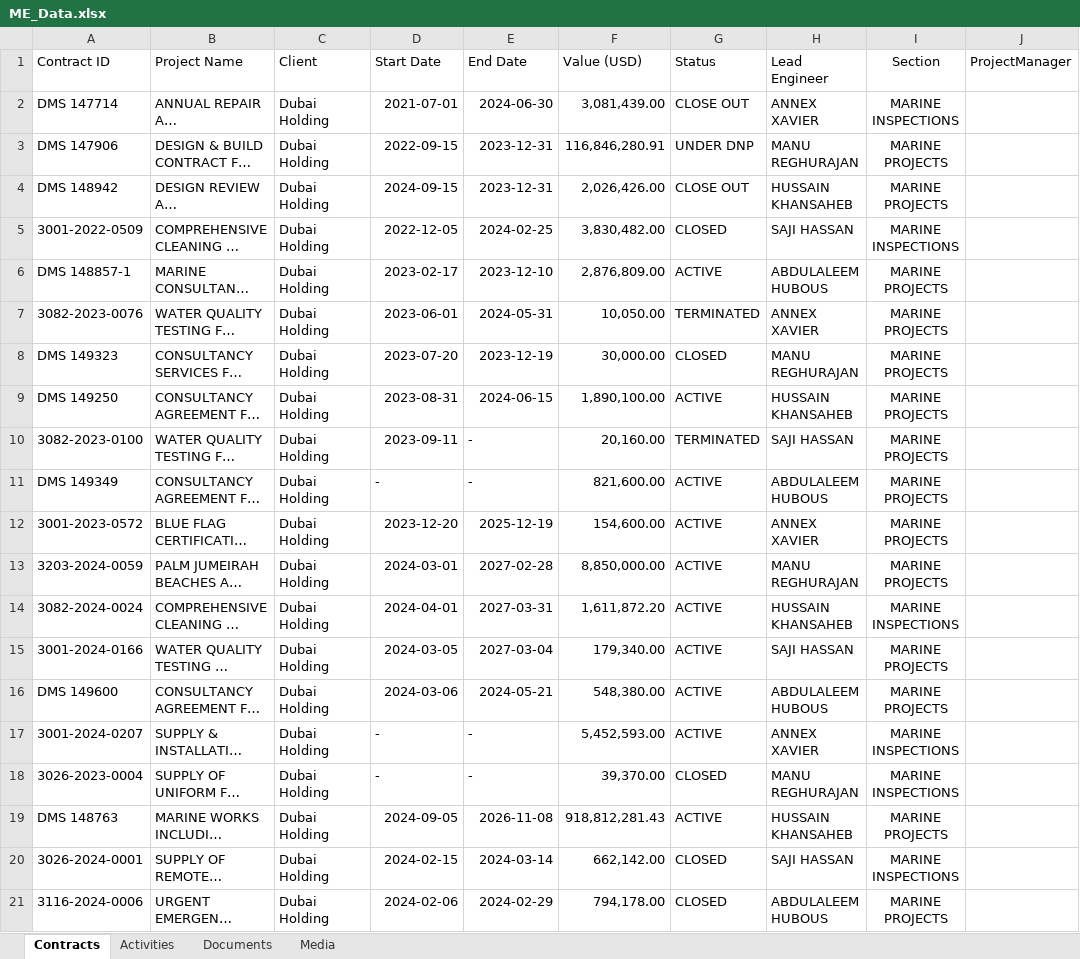
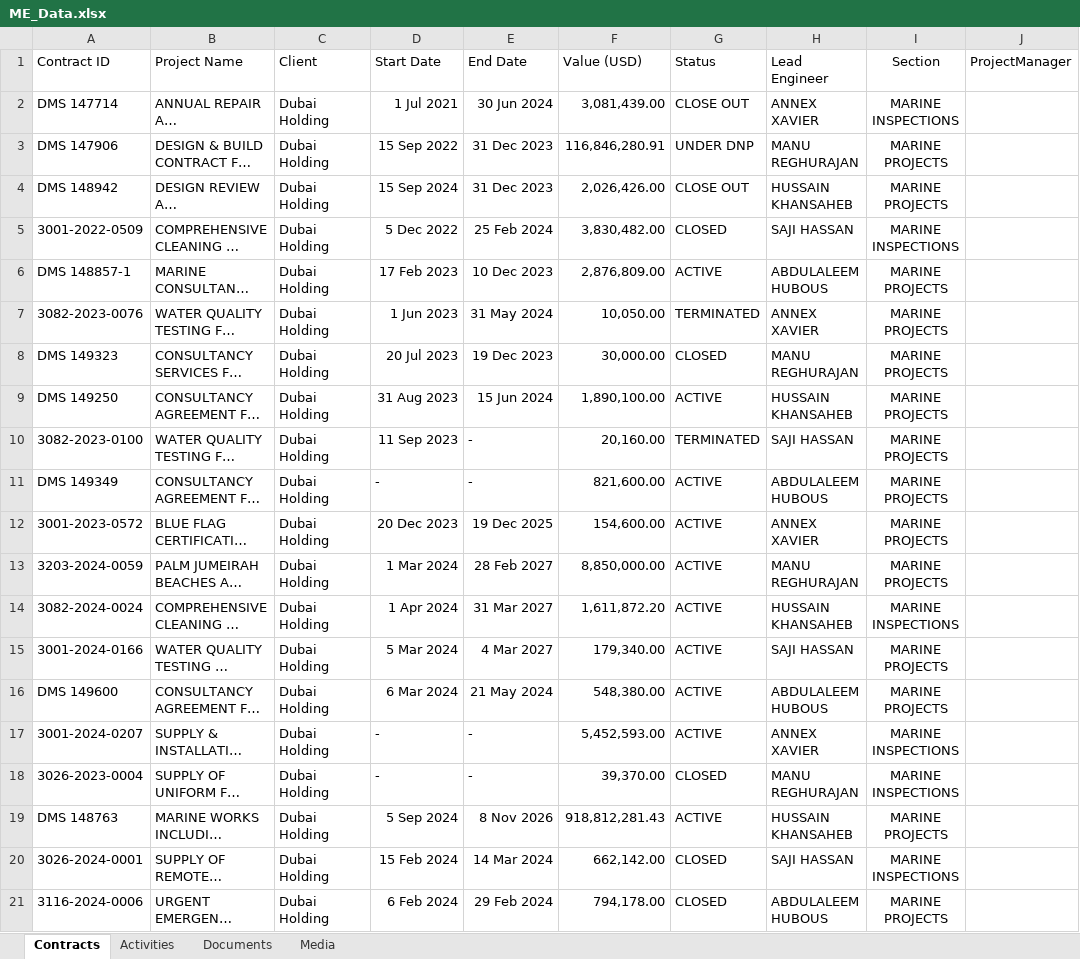
Before and after one commit to Excalibur1902/me_dashboard, an Excel workbook: ME_Data.xlsx, sheet Contracts, drawn as a sheet; only a part is shown; long unchanged cells end in …; values as stored, in another font and other column widths than the file's, no borders; the diff covers the shown part only; the diff names each change by its address in the sheet, - before the commit and + after, or states it on an @@ line.

Commit message:
Add files via upload

```diff
--- a/ME_Data.xlsx (sheet Contracts)
+++ b/ME_Data.xlsx (sheet Contracts)
-D2 (Start Date): 2021-07-01
+D2 (Start Date): 1 Jul 2021
-E2 (End Date): 2024-06-30
+E2 (End Date): 30 Jun 2024
-D3 (Start Date): 2022-09-15
+D3 (Start Date): 15 Sep 2022
-E3:E4 (End Date): 2023-12-31
+E3:E4 (End Date): 31 Dec 2023
-D4 (Start Date): 2024-09-15
+D4 (Start Date): 15 Sep 2024
-D5 (Start Date): 2022-12-05
+D5 (Start Date): 5 Dec 2022
-E5 (End Date): 2024-02-25
+E5 (End Date): 25 Feb 2024
-D6 (Start Date): 2023-02-17
+D6 (Start Date): 17 Feb 2023
-E6 (End Date): 2023-12-10
+E6 (End Date): 10 Dec 2023
-D7 (Start Date): 2023-06-01
+D7 (Start Date): 1 Jun 2023
-E7 (End Date): 2024-05-31
+E7 (End Date): 31 May 2024
-D8 (Start Date): 2023-07-20
+D8 (Start Date): 20 Jul 2023
-E8 (End Date): 2023-12-19
+E8 (End Date): 19 Dec 2023
-D9 (Start Date): 2023-08-31
+D9 (Start Date): 31 Aug 2023
-E9 (End Date): 2024-06-15
+E9 (End Date): 15 Jun 2024
-D10 (Start Date): 2023-09-11
+D10 (Start Date): 11 Sep 2023
-D12 (Start Date): 2023-12-20
+D12 (Start Date): 20 Dec 2023
-E12 (End Date): 2025-12-19
+E12 (End Date): 19 Dec 2025
-D13 (Start Date): 2024-03-01
+D13 (Start Date): 1 Mar 2024
-E13 (End Date): 2027-02-28
+E13 (End Date): 28 Feb 2027
-D14 (Start Date): 2024-04-01
+D14 (Start Date): 1 Apr 2024
-E14 (End Date): 2027-03-31
+E14 (End Date): 31 Mar 2027
-D15 (Start Date): 2024-03-05
+D15 (Start Date): 5 Mar 2024
-E15 (End Date): 2027-03-04
+E15 (End Date): 4 Mar 2027
-D16 (Start Date): 2024-03-06
+D16 (Start Date): 6 Mar 2024
-E16 (End Date): 2024-05-21
+E16 (End Date): 21 May 2024
-D19 (Start Date): 2024-09-05
+D19 (Start Date): 5 Sep 2024
-E19 (End Date): 2026-11-08
+E19 (End Date): 8 Nov 2026
-D20 (Start Date): 2024-02-15
+D20 (Start Date): 15 Feb 2024
-E20 (End Date): 2024-03-14
+E20 (End Date): 14 Mar 2024
-D21 (Start Date): 2024-02-06
+D21 (Start Date): 6 Feb 2024
-E21 (End Date): 2024-02-29
+E21 (End Date): 29 Feb 2024
```
Also changed, not shown: 10 edited cells elsewhere in this sheet, sheet Media, sheet Documents.
